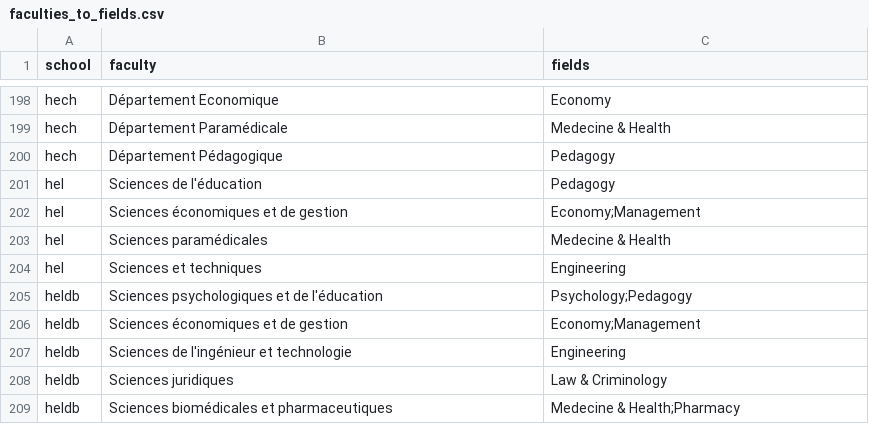
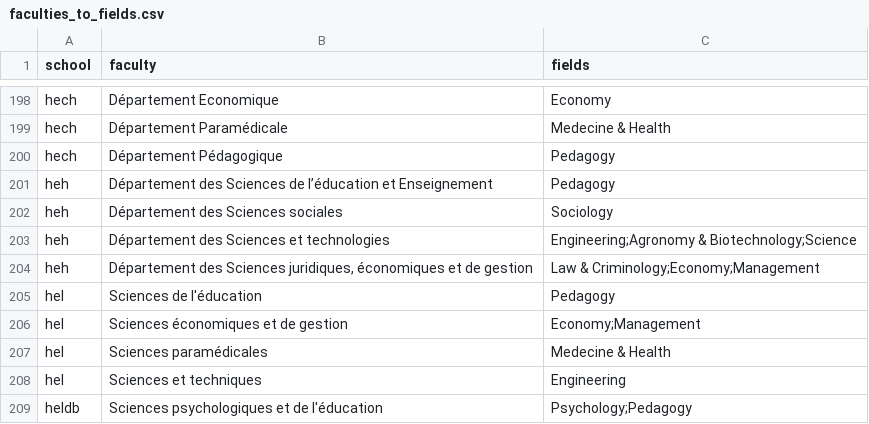
Before and after one commit to Education4Climate/Education4Climate, a CSV file: data/faculties_to_fields.csv, drawn as a sheet; only a part is shown, gaps mark what is left out; the shorter side is filled out with more unchanged rows.

```diff
--- a/data/faculties_to_fields.csv
+++ b/data/faculties_to_fields.csv
@@ -200,2 +200,6 @@ hech,"Département Paramédicale",Medecine & Health
 hech,"Département Pédagogique",Pedagogy
+heh,"Département des Sciences de l’éducation et Enseignement",Pedagogy
+heh,"Département des Sciences sociales",Sociology
+heh,"Département des Sciences et technologies",Engineering;Agronomy & Biotechnology;Science
+heh,"Département des Sciences juridiques, économiques et de gestion",Law & Criminology;Economy;Management
 hel,"Sciences de l'éducation",Pedagogy
```
Also changed, not shown: data/scoring_fields.csv, 9 other files.
